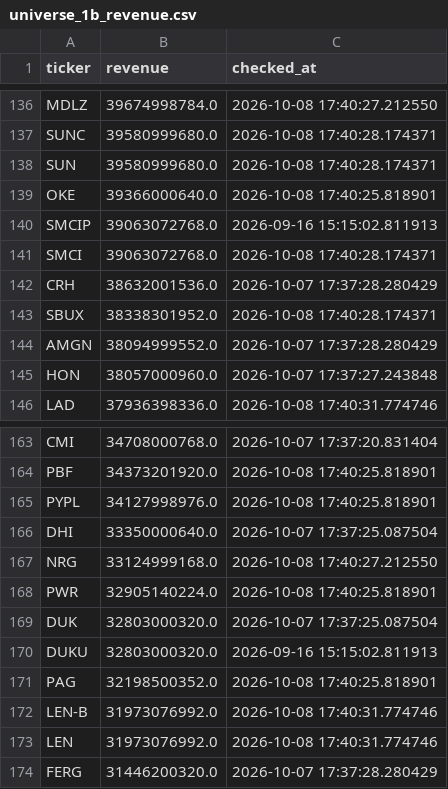
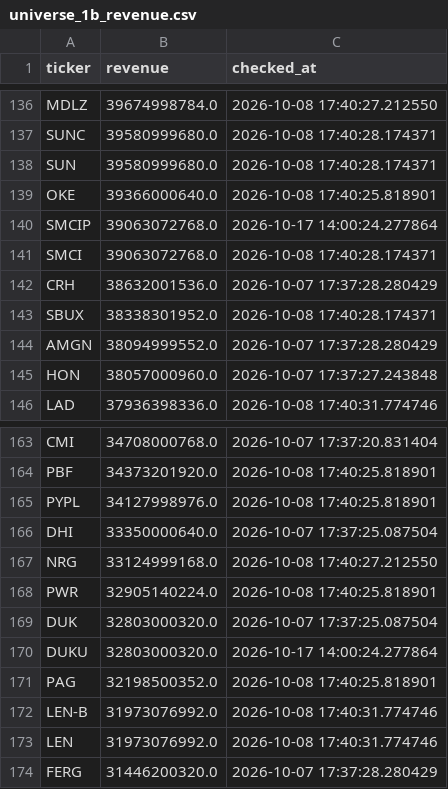
Before and after one commit to Amit33-design/Amit33-network-design, a CSV file: screener/universe_1b_revenue.csv, drawn as a sheet; only a part is shown, gaps mark what is left out.

```diff
--- a/screener/universe_1b_revenue.csv
+++ b/screener/universe_1b_revenue.csv
@@ -139,3 +139,3 @@ SUN,39580999680.0,2026-10-08 17:40:28.174371
 OKE,39366000640.0,2026-10-08 17:40:25.818901
-SMCIP,39063072768.0,2026-09-16 15:15:02.811913
+SMCIP,39063072768.0,2026-10-17 14:00:24.277864
 SMCI,39063072768.0,2026-10-08 17:40:28.174371
@@ -169,3 +169,3 @@ PWR,32905140224.0,2026-10-08 17:40:25.818901
 DUK,32803000320.0,2026-10-07 17:37:25.087504
-DUKU,32803000320.0,2026-09-16 15:15:02.811913
+DUKU,32803000320.0,2026-10-17 14:00:24.277864
 PAG,32198500352.0,2026-10-08 17:40:25.818901
```
Also changed, not shown: screener/universe_scan_state.csv.
